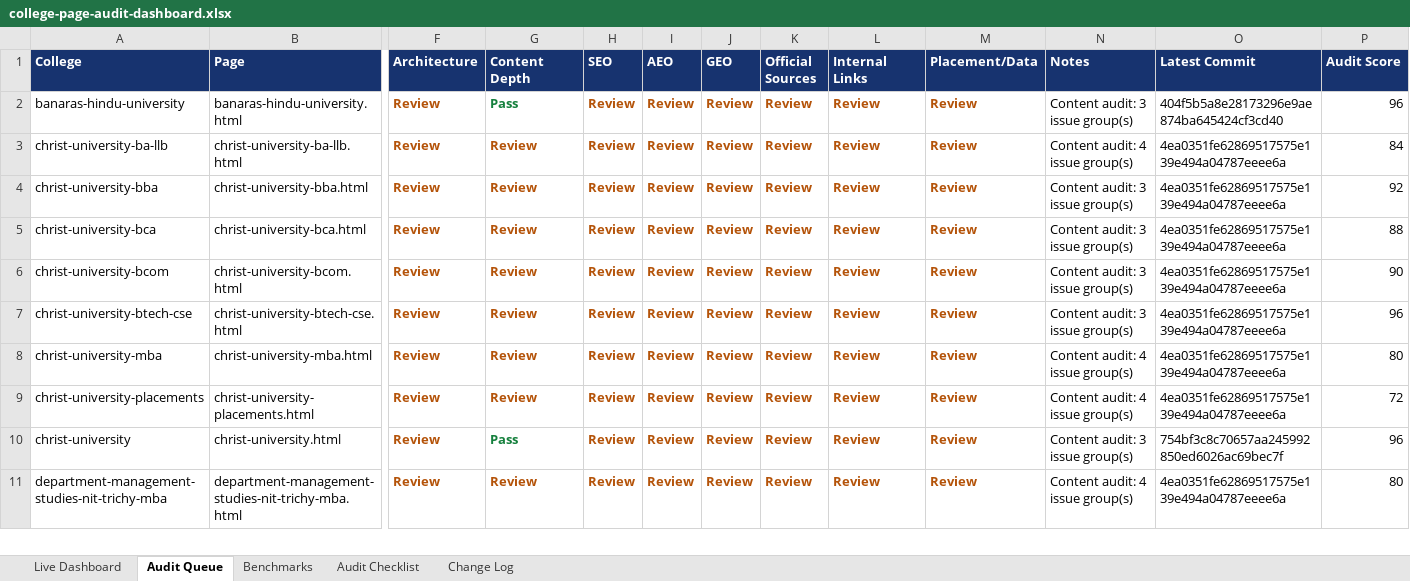
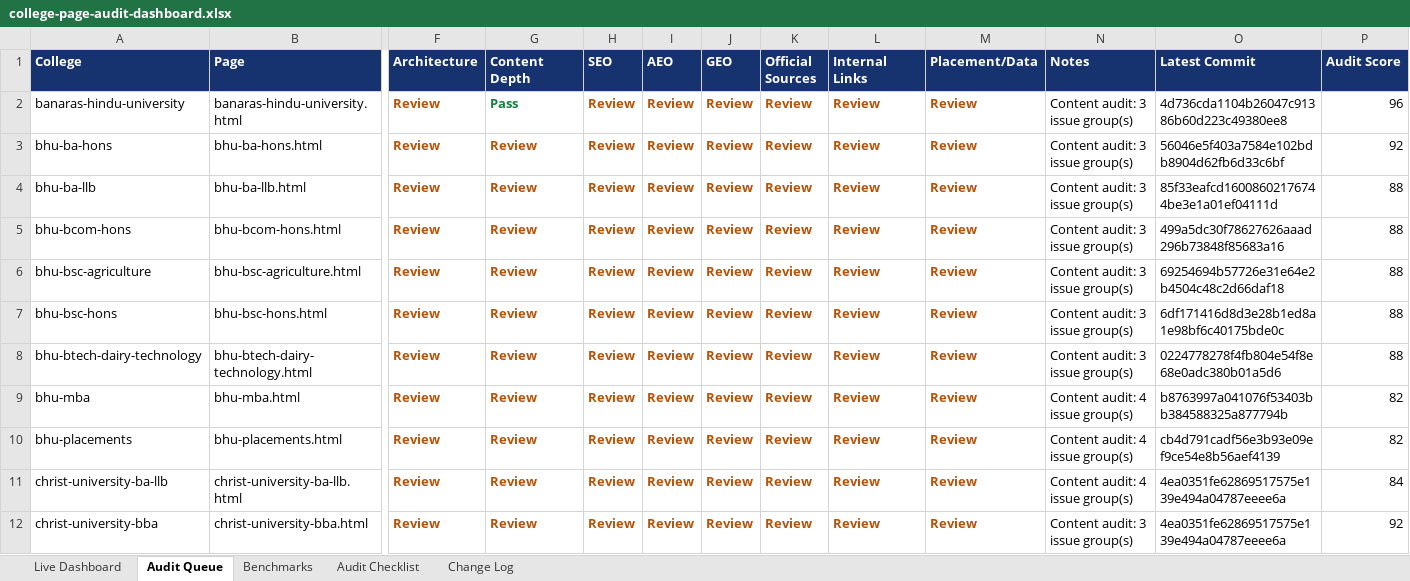
Before and after one commit to vai2110/mba-admission-portal, an Excel workbook: college-page-audit-dashboard.xlsx, sheet Audit Queue, drawn as a sheet; only a part is shown, gaps mark what is left out; the shorter side is filled out with more unchanged rows; values as stored, in another font and other column widths than the file's, no borders; table styles not drawn; rows hold the shown columns only; the diff covers the shown part only; the diff names each change by its address in the sheet, - before the commit and + after, or states it on an @@ line.

```diff
--- a/college-page-audit-dashboard.xlsx (sheet Audit Queue)
+++ b/college-page-audit-dashboard.xlsx (sheet Audit Queue)
-O2 (Latest Commit): 404f5b5a8e28173296e9ae874ba645424cf3cd40
+O2 (Latest Commit): 4d736cda1104b26047c91386b60d223c49380ee8
+row 3: bhu-ba-hons | bhu-ba-hons.html | Review | Review | Review | Review | Review | Review | Review | Review | Content audit: 3 issue group(s) | 56046e5f403a7584e102bdb8904d62fb6d33c6bf | 92
+row 4: bhu-ba-llb | bhu-ba-llb.html | Review | Review | Review | Review | Review | Review | Review | Review | Content audit: 3 issue group(s) | 85f33eafcd16008602176744be3e1a01ef04111d | 88
+row 5: bhu-bcom-hons | bhu-bcom-hons.html | Review | Review | Review | Review | Review | Review | Review | Review | Content audit: 3 issue group(s) | 499a5dc30f78627626aaad296b73848f85683a16 | 88
+row 6: bhu-bsc-agriculture | bhu-bsc-agriculture.html | Review | Review | Review | Review | Review | Review | Review | Review | Content audit: 3 issue group(s) | 69254694b57726e31e64e2b4504c48c2d66daf18 | 88
+row 7: bhu-bsc-hons | bhu-bsc-hons.html | Review | Review | Review | Review | Review | Review | Review | Review | Content audit: 3 issue group(s) | 6df171416d8d3e28b1ed8a1e98bf6c40175bde0c | 88
+row 8: bhu-btech-dairy-technology | bhu-btech-dairy-technology.html | Review | Review | Review | Review | Review | Review | Review | Review | Content audit: 3 issue group(s) | 0224778278f4fb804e54f8e68e0adc380b01a5d6 | 88
+row 9: bhu-mba | bhu-mba.html | Review | Review | Review | Review | Review | Review | Review | Review | Content audit: 4 issue group(s) | b8763997a041076f53403bb384588325a877794b | 82
+row 10: bhu-placements | bhu-placements.html | Review | Review | Review | Review | Review | Review | Review | Review | Content audit: 4 issue group(s) | cb4d791cadf56e3b93e09ef9ce54e8b56aef4139 | 82
```
Also changed, not shown: 13 removed rows elsewhere in this sheet, sheet Change Log, sheet Live Dashboard, college-production-tracker.xlsx, 1 other file.
